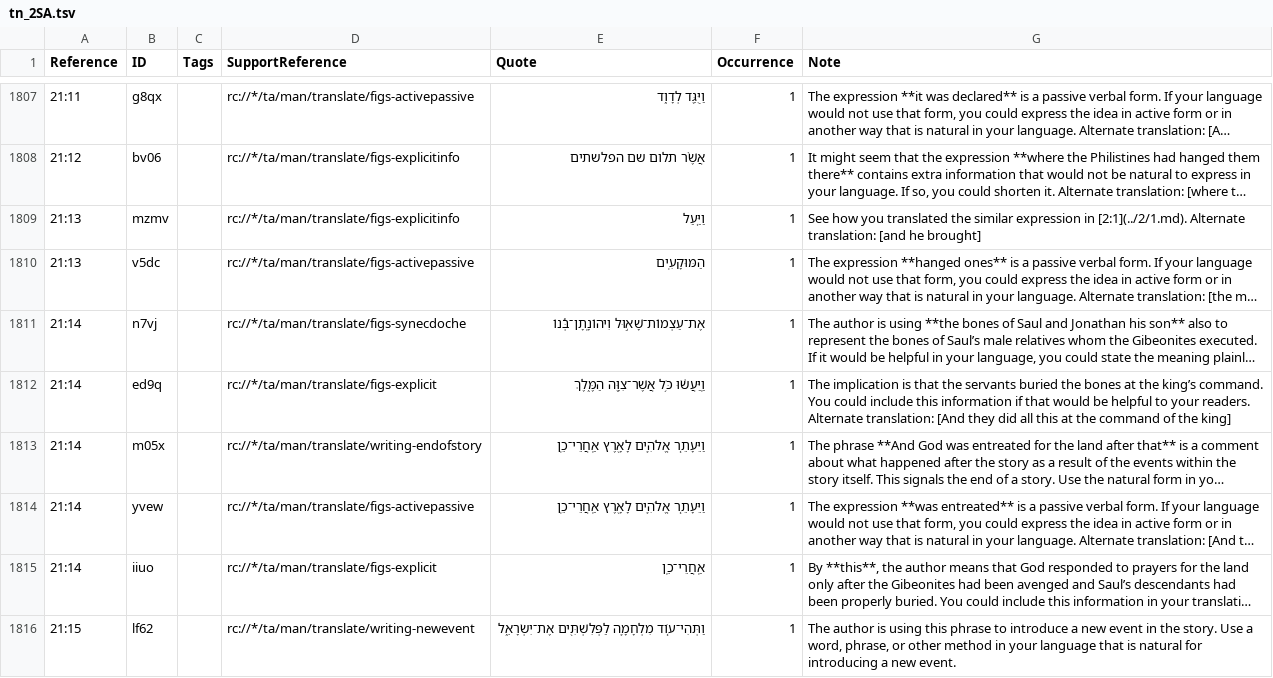
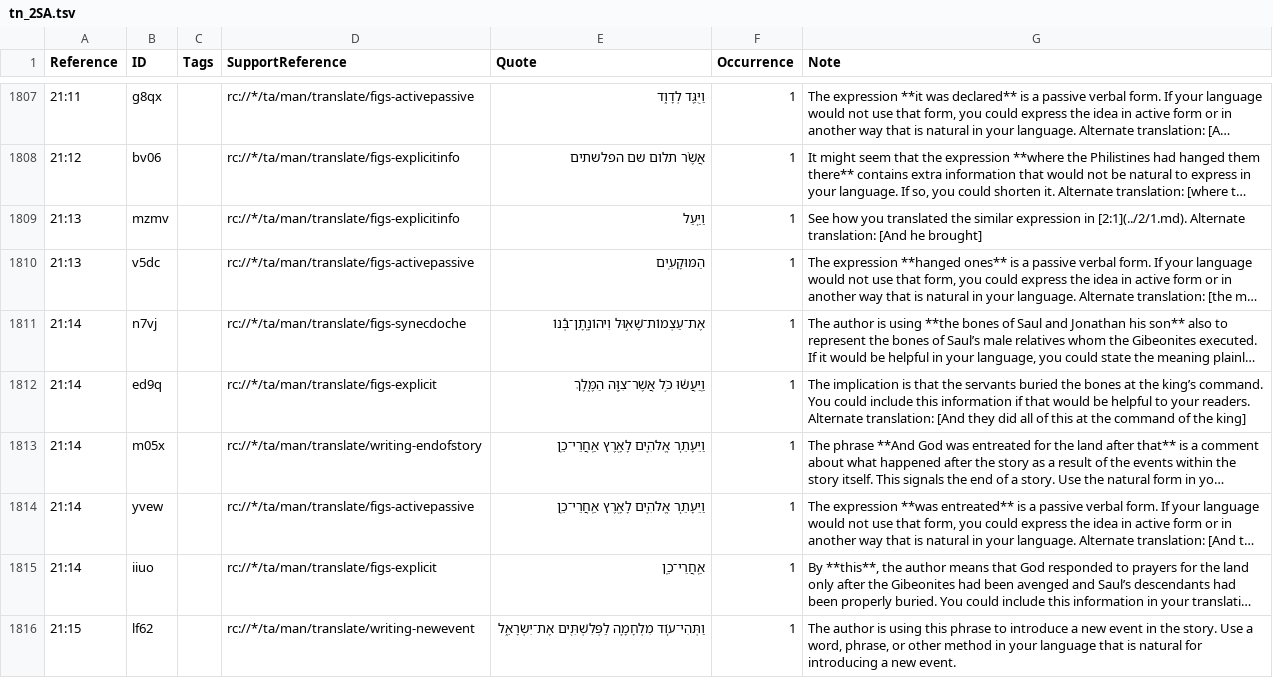
Before and after one commit to ding0t/en_tn, a TSV file: tn_2SA.tsv, drawn as a sheet; only a part is shown, gaps mark what is left out; long unchanged cells end in …; the diff covers the shown part only; the diff names each change by its address in the sheet, - before the commit and + after, or states it on an @@ line.

Commit message:
Merge justplainjane47-tc-create-1 into master by justplainjane47 (#4905)

```diff
--- a/tn_2SA.tsv
+++ b/tn_2SA.tsv
-G1809 (Note): …Alternate translation: [and he brought]
+G1809 (Note): …Alternate translation: [And he brought]
-G1812 (Note): …did all this at…
+G1812 (Note): …did all of this at…
```
Also changed, not shown: 15 edited cells elsewhere in this file.
